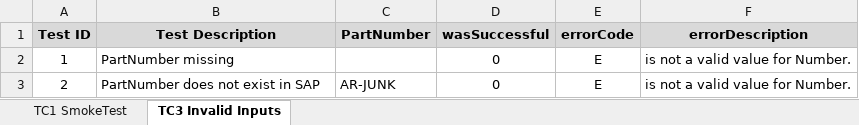
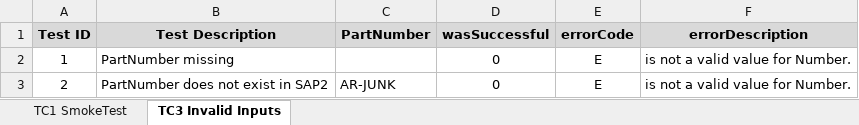
Before and after one commit to derowe/Agile-REST-Function-SQA, an Excel workbook: DataSheets/GetAgileProductGTIN_DataSheet.xlsx, sheet TC3 Invalid Inputs, drawn as a sheet; values as stored, in another font and other column widths than the file's, no borders; the diff names each change by its address in the sheet, - before the commit and + after, or states it on an @@ line.

Commit message:
Updating invalid test case

```diff
--- a/DataSheets/GetAgileProductGTIN_DataSheet.xlsx (sheet TC3 Invalid Inputs)
+++ b/DataSheets/GetAgileProductGTIN_DataSheet.xlsx (sheet TC3 Invalid Inputs)
-B3 (Test Description): PartNumber does not exist in SAP
+B3 (Test Description): PartNumber does not exist in SAP2
```
Also changed, not shown: 3 other files.
